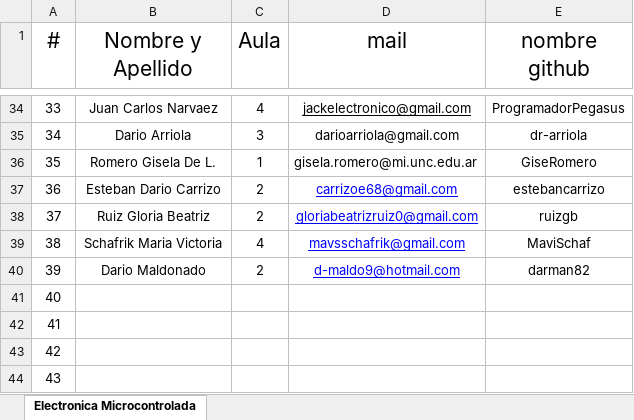
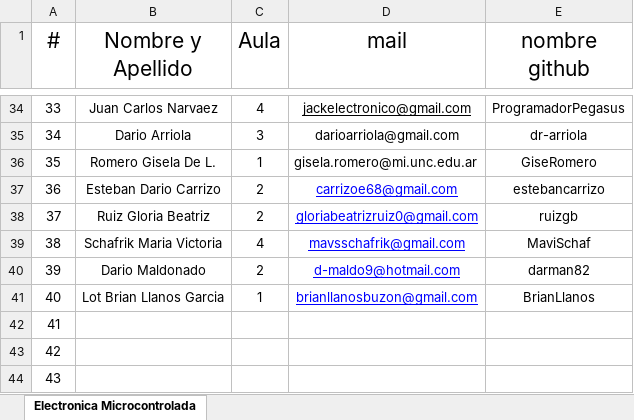
Before and after one commit to OscarAGazzola/Alumnos, an Excel workbook: Lista de Alumnos.xlsx, sheet Electronica Microcontrolada, drawn as a sheet; only a part is shown, gaps mark what is left out; values as stored, in another font and other column widths than the file's, no borders; the diff names each change by its address in the sheet, - before the commit and + after, or states it on an @@ line.

Commit message:
Se agrega el [41] Alumno al archivo

```diff
--- a/Lista de Alumnos.xlsx (sheet Electronica Microcontrolada)
+++ b/Lista de Alumnos.xlsx (sheet Electronica Microcontrolada)
-B41 (Nombre y Apellido): (empty)
+B41 (Nombre y Apellido): Lot Brian Llanos Garcia
-C41 (Aula): (empty)
+C41 (Aula): 1
-D41 (mail): (empty)
+D41 (mail): brianllanosbuzon@gmail.com
-E41 (nombre github): (empty)
+E41 (nombre github): BrianLlanos
```
